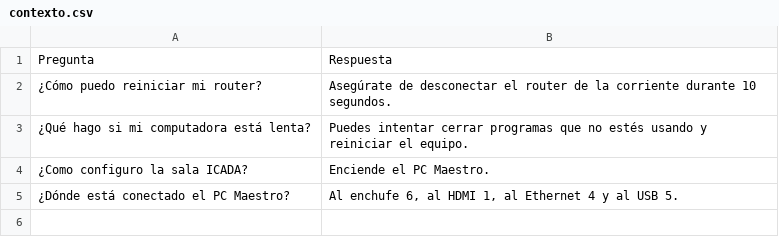
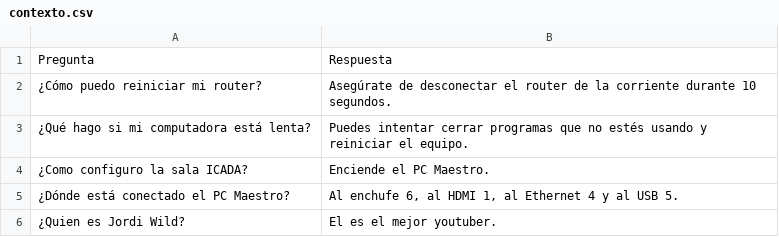
Before and after one commit to WhitiXD/csv, a CSV file: contexto.csv, drawn as a sheet.

Commit message:
Update contexto.csv

```diff
--- a/contexto.csv
+++ b/contexto.csv
@@ -5 +5,2 @@ Pregunta,Respuesta
 "¿Dónde está conectado el PC Maestro?", "Al enchufe 6, al HDMI 1, al Ethernet 4 y al USB 5."
+"¿Quien es Jordi Wild?", "El es el mejor youtuber."
```
